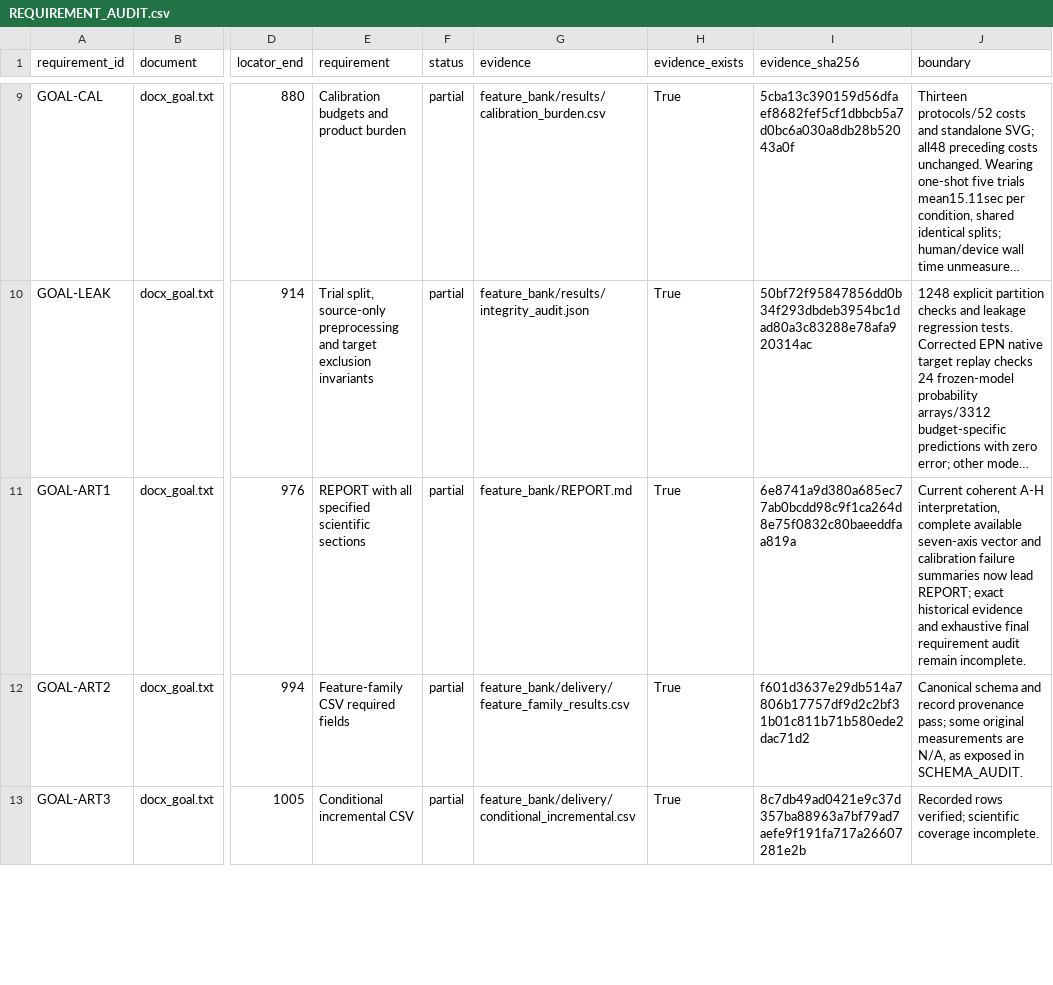
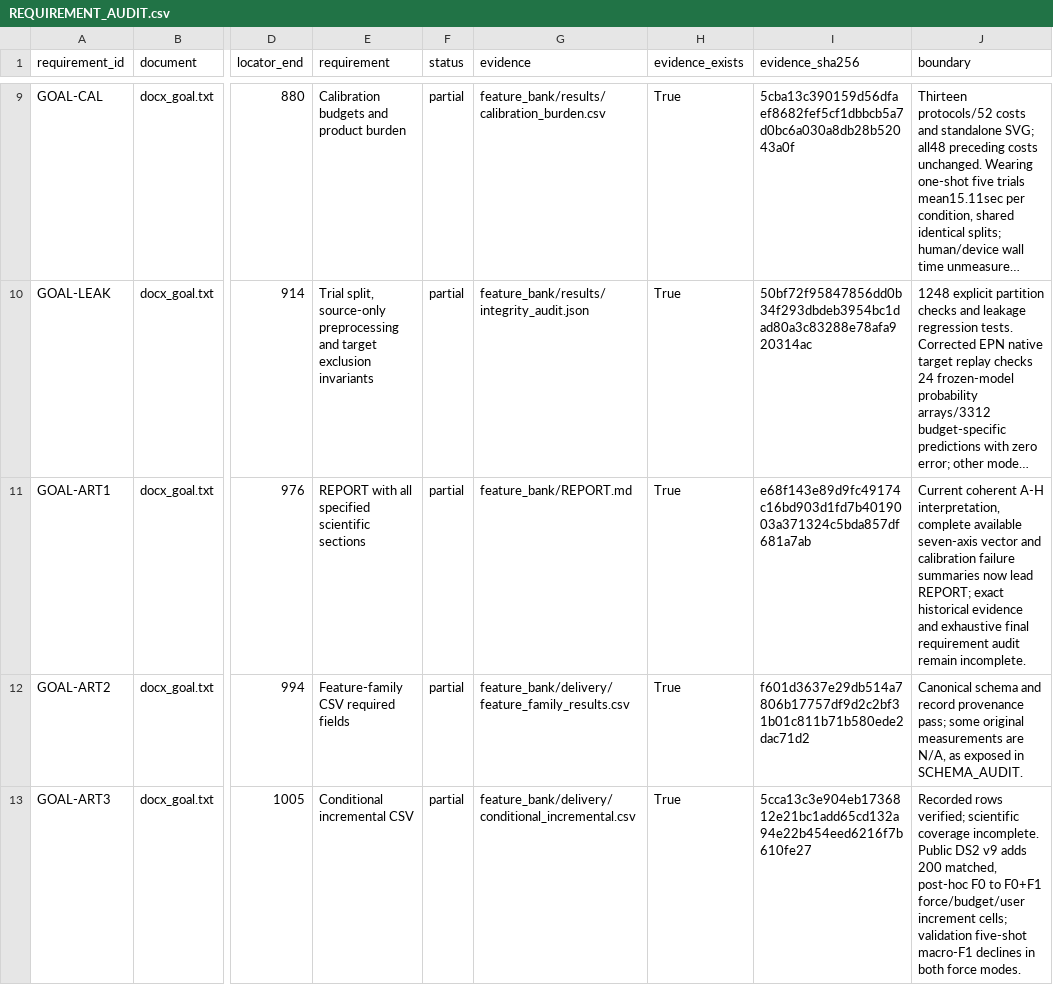
Before and after one commit to boyandong/emg-imu-human-in-the-loop, a CSV file: emgimu_classifier/feature_bank/REQUIREMENT_AUDIT.csv, drawn as a sheet; only a part is shown, gaps mark what is left out; long unchanged cells end in …; the diff covers the shown part only; the diff names each change by its address in the sheet, - before the commit and + after, or states it on an @@ line.

Commit message:
Audit calibrated DS2 family increments and paired errors

```diff
--- a/emgimu_classifier/feature_bank/REQUIREMENT_AUDIT.csv
+++ b/emgimu_classifier/feature_bank/REQUIREMENT_AUDIT.csv
-I11 (evidence_sha256): 6e8741a9d380a685ec77ab0bcdd98c9f1ca264d8e75f0832c80baeeddfaa819a
+I11 (evidence_sha256): e68f143e89d9fc49174c16bd903d1fd7b4019003a371324c5bda857df681a7ab
-I13 (evidence_sha256): 8c7db49ad0421e9c37d357ba88963a7bf79ad7aefe9f191fa717a26607281e2b
+I13 (evidence_sha256): 5cca13c3e904eb1736812e21bc1add65cd132a94e22b454eed6216f7b610fe27
-J13 (boundary): …coverage incomplete.
+J13 (boundary): …coverage incomplete. Public DS2 v9 adds 200 matched, post-hoc F0 to F0+F1 force/budget/user increment cells; validation five-shot macro-F1 declines in both force modes.
```
Also changed, not shown: 8 edited cells elsewhere in this file, emgimu_classifier/feature_bank/DOCUMENT_SECTION_AUDIT.csv, 17 other files.
